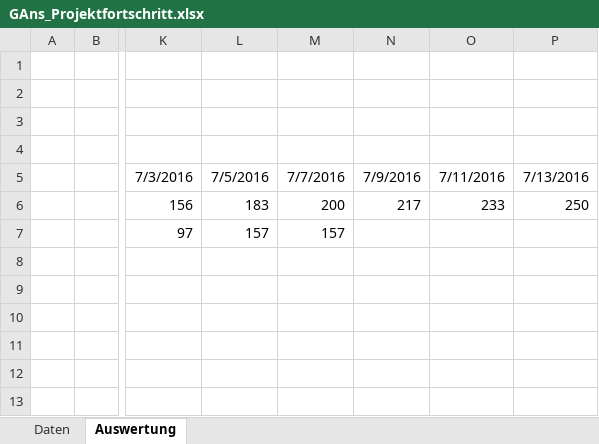
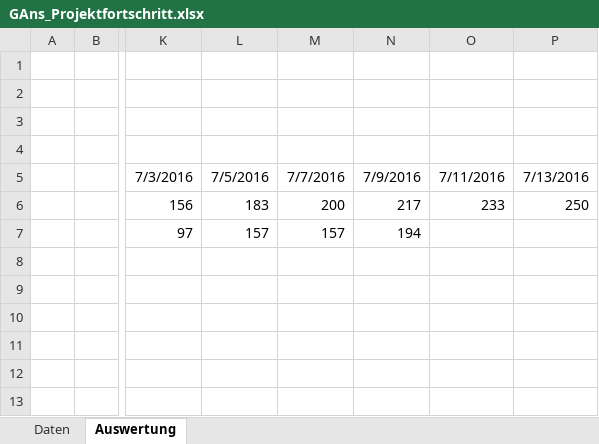
Before and after one commit to PSEProgrammgraphen/PSEDokumente, an Excel workbook: implementation/GAns_Projektfortschritt.xlsx, sheet Auswertung, drawn as a sheet; only a part is shown, gaps mark what is left out; values as stored, in another font and other column widths than the file's, no borders; charts and pictures not drawn; the diff names each change by its address in the sheet, - before the commit and + after, or states it on an @@ line.

Commit message:
Auswertung angepasst

```diff
--- a/implementation/GAns_Projektfortschritt.xlsx (sheet Auswertung)
+++ b/implementation/GAns_Projektfortschritt.xlsx (sheet Auswertung)
-N7: (empty)
+N7: 194
```
Also changed, not shown: charts or pictures.
